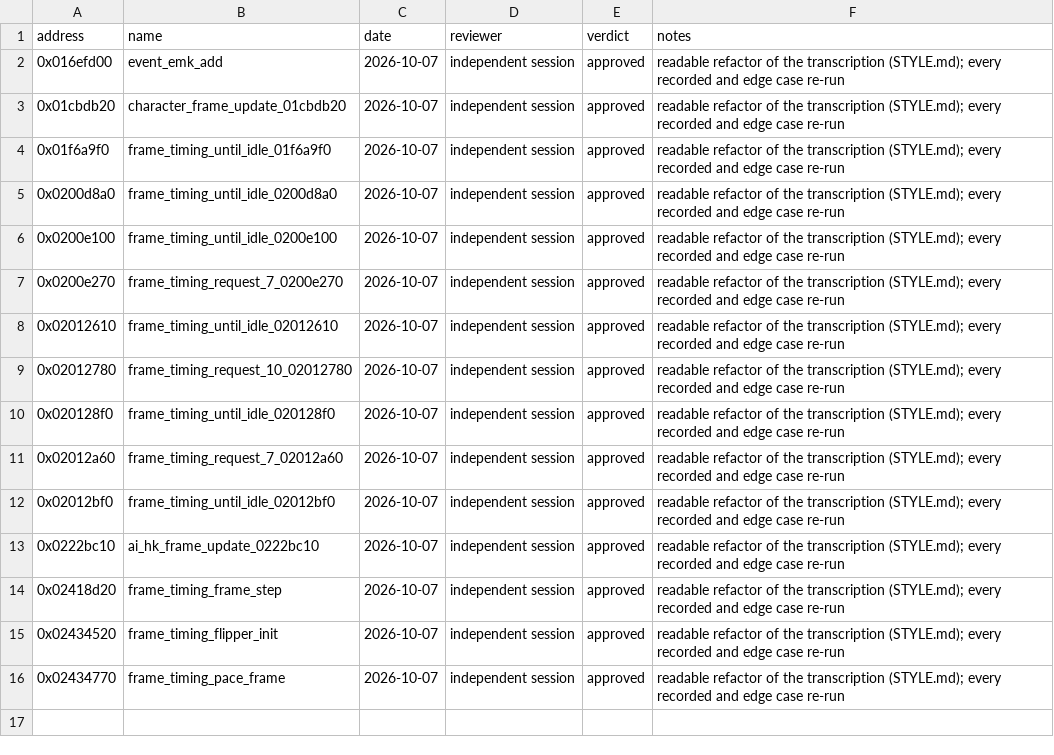
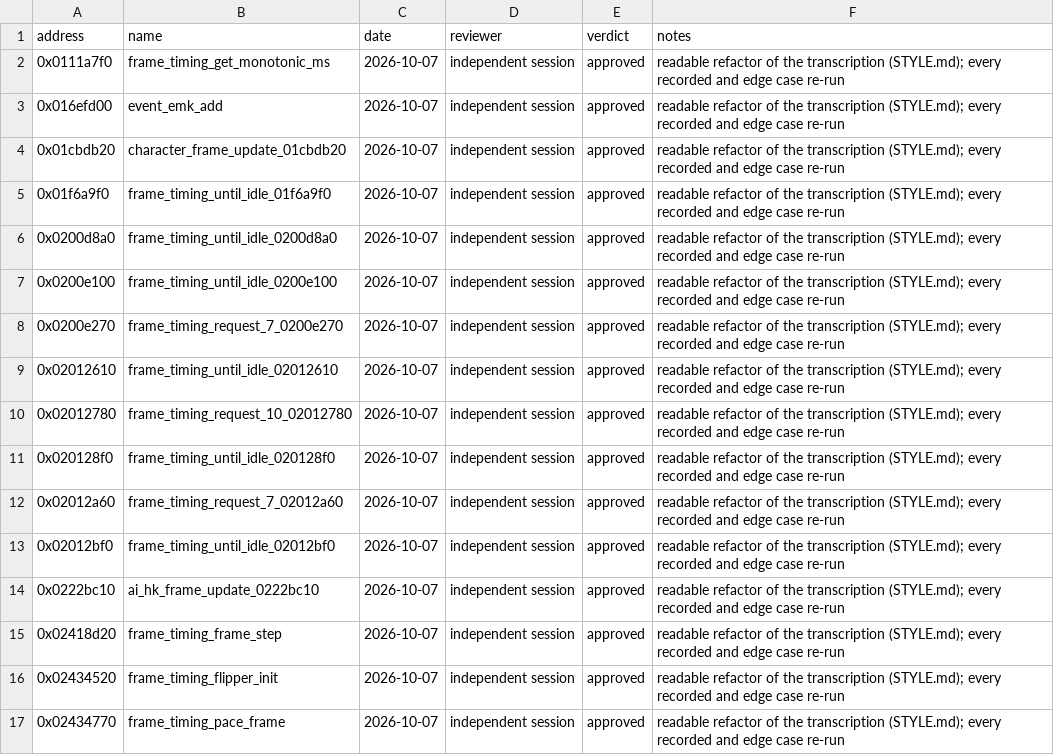
Before and after one commit to Yharnam-Hunters/Paleblood, a CSV file: symbols/reviews.csv, drawn as a sheet.

```diff
--- a/symbols/reviews.csv
+++ b/symbols/reviews.csv
@@ -1,2 +1,3 @@
 address,name,date,reviewer,verdict,notes
+0x0111a7f0,frame_timing_get_monotonic_ms,2026-10-07,independent session,approved,readable refactor of the transcription (STYLE.md); every recorded and edge case re-run
 0x016efd00,event_emk_add,2026-10-07,independent session,approved,readable refactor of the transcription (STYLE.md); every recorded and edge case re-run
```
Also changed, not shown: symbols/verification.csv, 3 other files.
